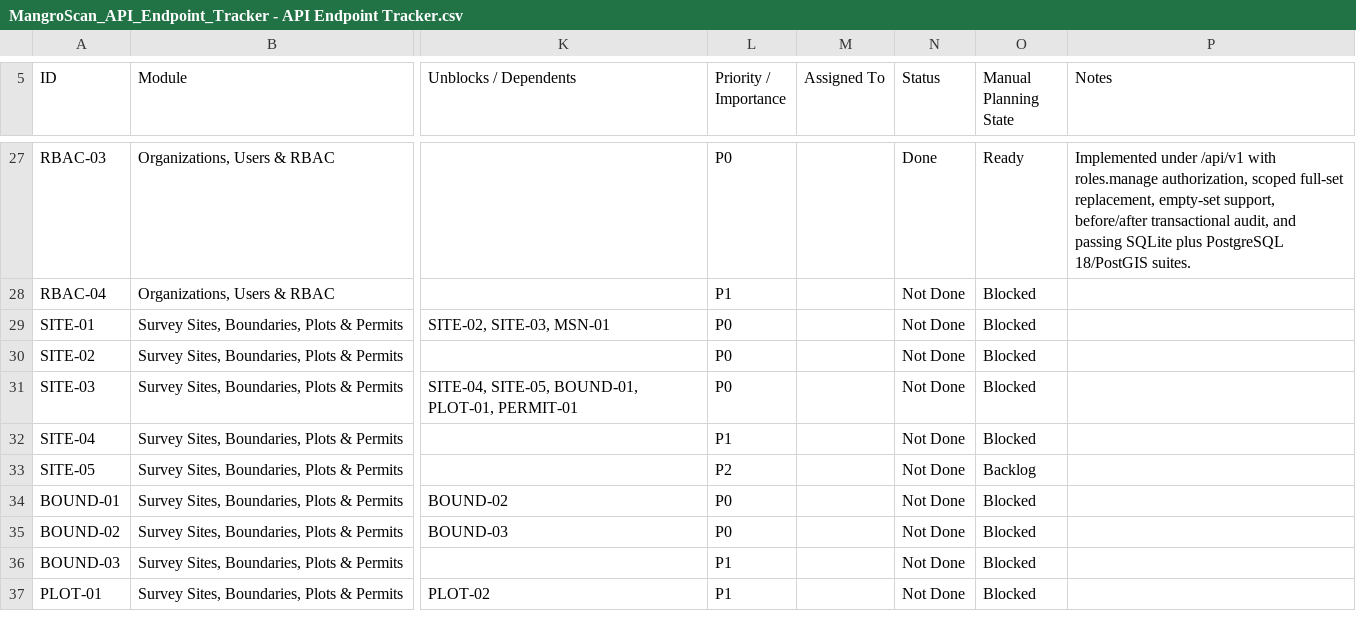
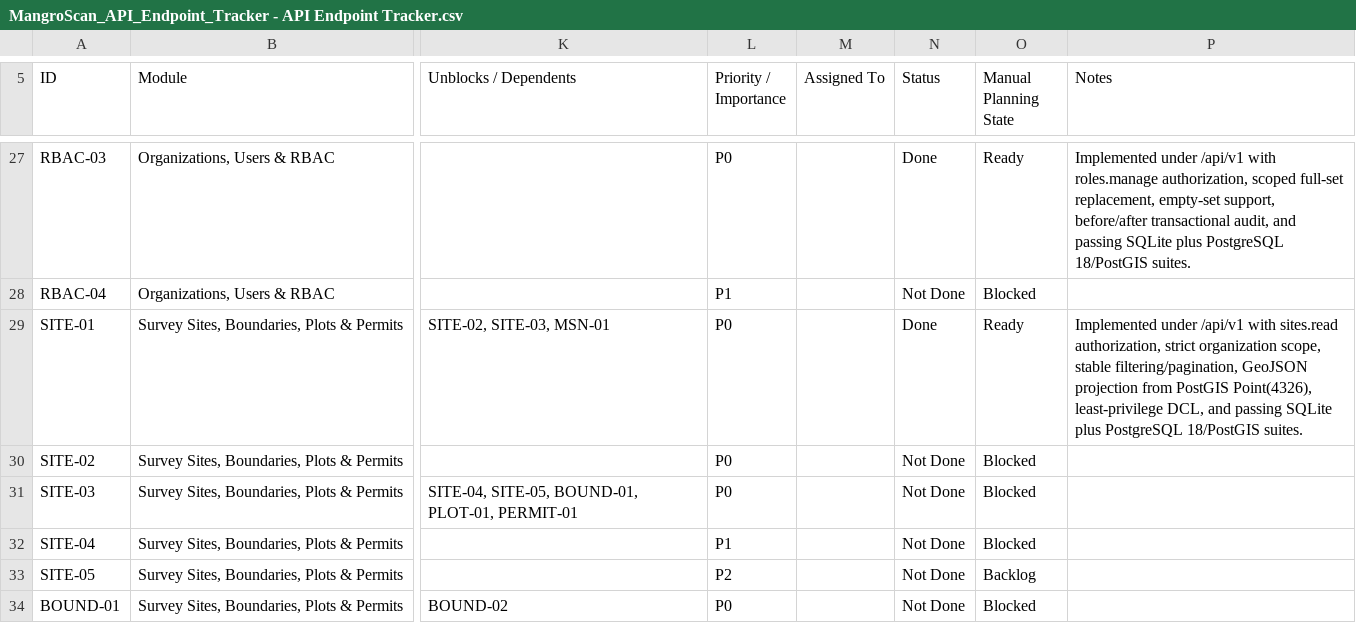
Before and after one commit to earljohnestandarte/MangroScan-API, a CSV file: docs/MangroScan_API_Endpoint_Tracker - API Endpoint Tracker.csv, drawn as a sheet; only a part is shown, gaps mark what is left out; the shorter side is filled out with more unchanged rows; the diff names each change by its address in the sheet, - before the commit and + after, or states it on an @@ line.

Commit message:
feat(SITE-01): add scoped site listing endpoint

```diff
--- a/docs/MangroScan_API_Endpoint_Tracker - API Endpoint Tracker.csv
+++ b/docs/MangroScan_API_Endpoint_Tracker - API Endpoint Tracker.csv
-N29 (Status): Not Done
+N29 (Status): Done
-O29 (Manual Planning State): Blocked
+O29 (Manual Planning State): Ready
-P29 (Notes): (empty)
+P29 (Notes): Implemented under /api/v1 with sites.read authorization, strict organization scope, stable filtering/pagination, GeoJSON projection from PostGIS Point(4326), least-privilege DCL, and passing SQLite plus PostgreSQL 18/PostGIS suites.
```
Also changed, not shown: 11 other files.
